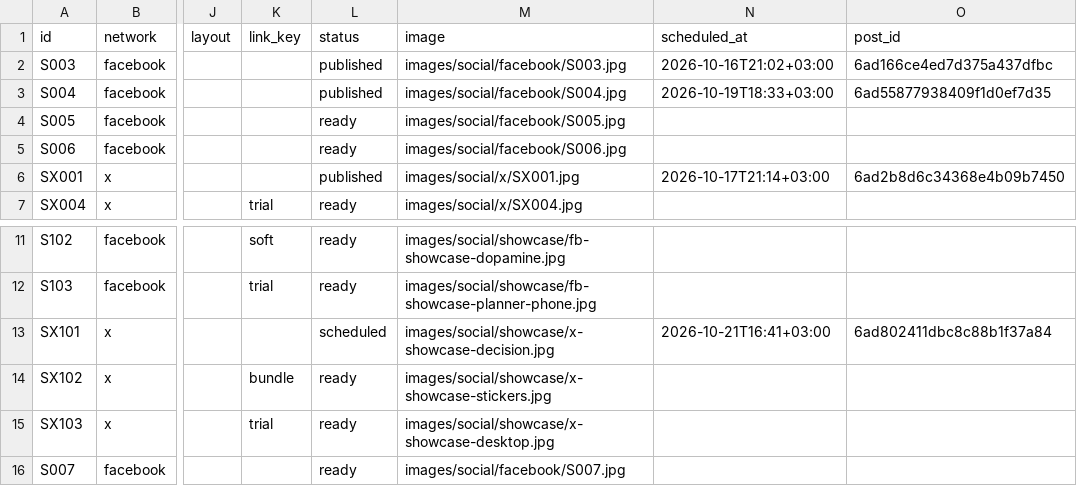
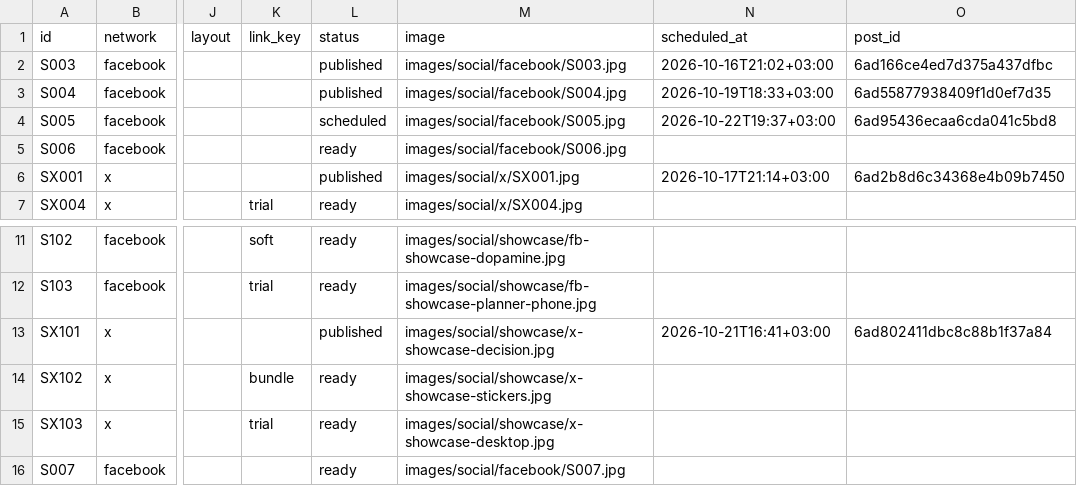
Before and after one commit to vivaticvv-cyber/focus-pins, a CSV file: social.csv, drawn as a sheet; only a part is shown, gaps mark what is left out; the diff names each change by its address in the sheet, - before the commit and + after, or states it on an @@ line.

Commit message:
social: publish statuses

```diff
--- a/social.csv
+++ b/social.csv
-L4 (status): ready
+L4 (status): scheduled
-N4 (scheduled_at): (empty)
+N4 (scheduled_at): 2026-10-22T19:37+03:00
-O4 (post_id): (empty)
+O4 (post_id): 6ad95436ecaa6cda041c5bd8
-L13 (status): scheduled
+L13 (status): published
```
